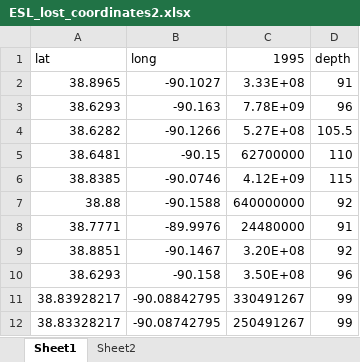
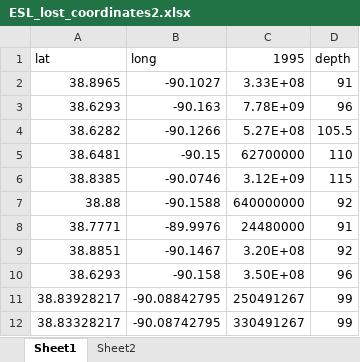
Before and after one commit to Firas-95/GEO572-Project-E.St.Louis, an Excel workbook: pumping/ESL_lost_coordinates2.xlsx, sheet Sheet1, drawn as a sheet; values as stored, in another font and other column widths than the file's, no borders; the diff names each change by its address in the sheet, - before the commit and + after, or states it on an @@ line.

Commit message:
Update ESL_lost_coordinates2.xlsx

```diff
--- a/pumping/ESL_lost_coordinates2.xlsx (sheet Sheet1)
+++ b/pumping/ESL_lost_coordinates2.xlsx (sheet Sheet1)
-C6 (1995): 4.12E+09
+C6 (1995): 3.12E+09
-C11 (1995): 330491267
+C11 (1995): 250491267
-C12 (1995): 250491267
+C12 (1995): 330491267
```
